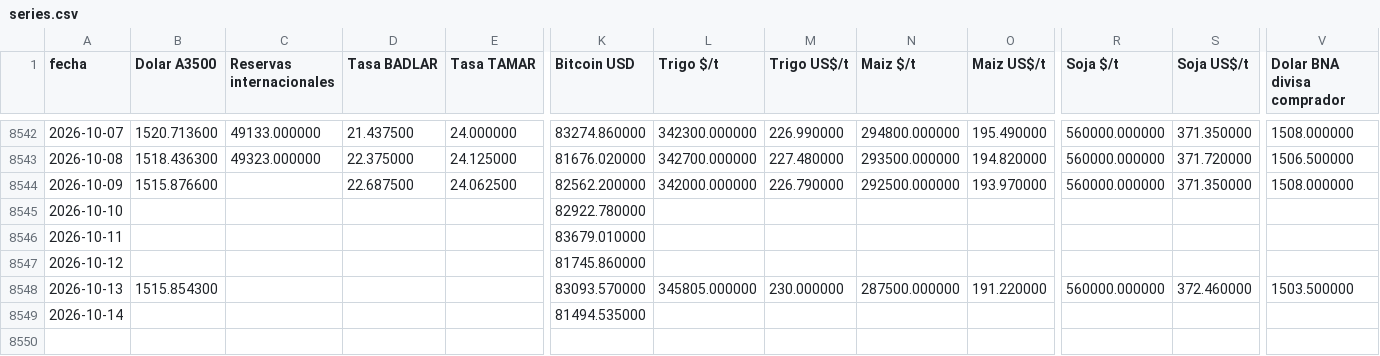
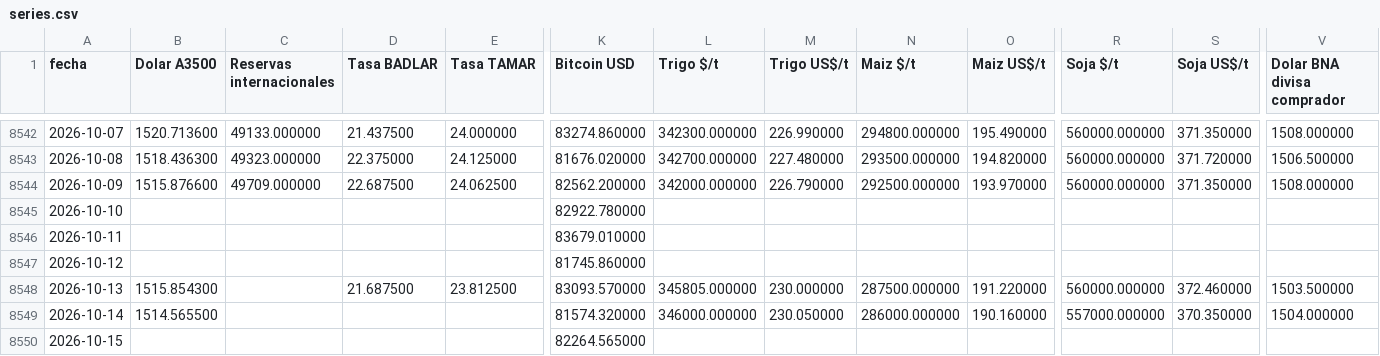
Before and after one commit to jamontedoro/panel-macro, a CSV file: datos/series.csv, drawn as a sheet; only a part is shown, gaps mark what is left out; rows hold the shown columns only; the diff names each change by its address in the sheet, - before the commit and + after, or states it on an @@ line.

```diff
--- a/datos/series.csv
+++ b/datos/series.csv
-C8544 (Reservas internacionales): (empty)
+C8544 (Reservas internacionales): 49709.000000
-D8548 (Tasa BADLAR): (empty)
+D8548 (Tasa BADLAR): 21.687500
-E8548 (Tasa TAMAR): (empty)
+E8548 (Tasa TAMAR): 23.812500
-B8549 (Dolar A3500): (empty)
+B8549 (Dolar A3500): 1514.565500
-K8549 (Bitcoin USD): 81494.535000
+K8549 (Bitcoin USD): 81574.320000
-L8549 (Trigo $/t): (empty)
+L8549 (Trigo $/t): 346000.000000
-M8549 (Trigo US$/t): (empty)
+M8549 (Trigo US$/t): 230.050000
-N8549 (Maiz $/t): (empty)
+N8549 (Maiz $/t): 286000.000000
-O8549 (Maiz US$/t): (empty)
+O8549 (Maiz US$/t): 190.160000
-R8549 (Soja $/t): (empty)
+R8549 (Soja $/t): 557000.000000
-S8549 (Soja US$/t): (empty)
+S8549 (Soja US$/t): 370.350000
-V8549 (Dolar BNA divisa comprador): (empty)
+V8549 (Dolar BNA divisa comprador): 1504.000000
+row 8550: 2026-10-15 |  |  |  |  | 82264.565000
```
Also changed, not shown: datos/control.csv, datos/granos.csv, 2 other files.
